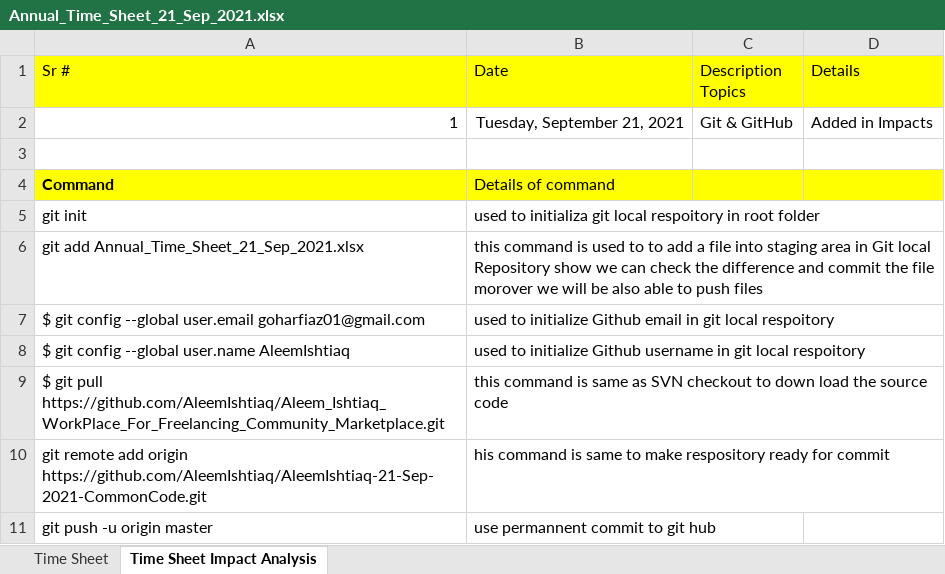
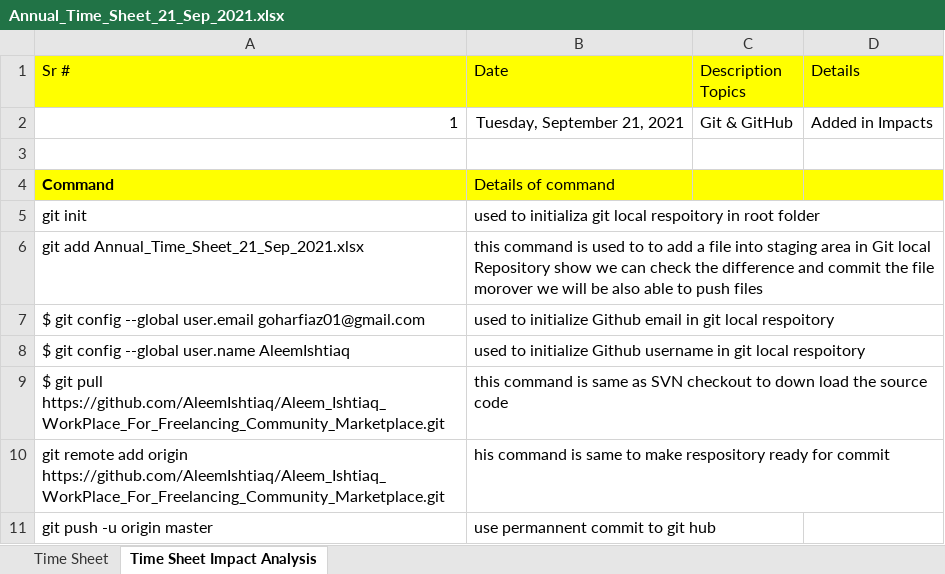
Before and after one commit to AleemIshtiaq/AleemIshtiaq-21-Sep-2021-CommonCode, an Excel workbook: Annual_Time_Sheet_21_Sep_2021.xlsx, sheet Time Sheet Impact Analysis, drawn as a sheet; values as stored, in another font and other column widths than the file's, no borders; the diff names each change by its address in the sheet, - before the commit and + after, or states it on an @@ line.

Commit message:
Github Updation

```diff
--- a/Annual_Time_Sheet_21_Sep_2021.xlsx (sheet Time Sheet Impact Analysis)
+++ b/Annual_Time_Sheet_21_Sep_2021.xlsx (sheet Time Sheet Impact Analysis)
-A10 (Sr #): …add origin https://github.com/AleemIshtiaq/AleemIshtiaq-21-Sep-2021-CommonCode.git
+A10 (Sr #): …add origin https://github.com/AleemIshtiaq/Aleem_Ishtiaq_WorkPlace_For_Freelancing_Community_Marketplace.git
```
